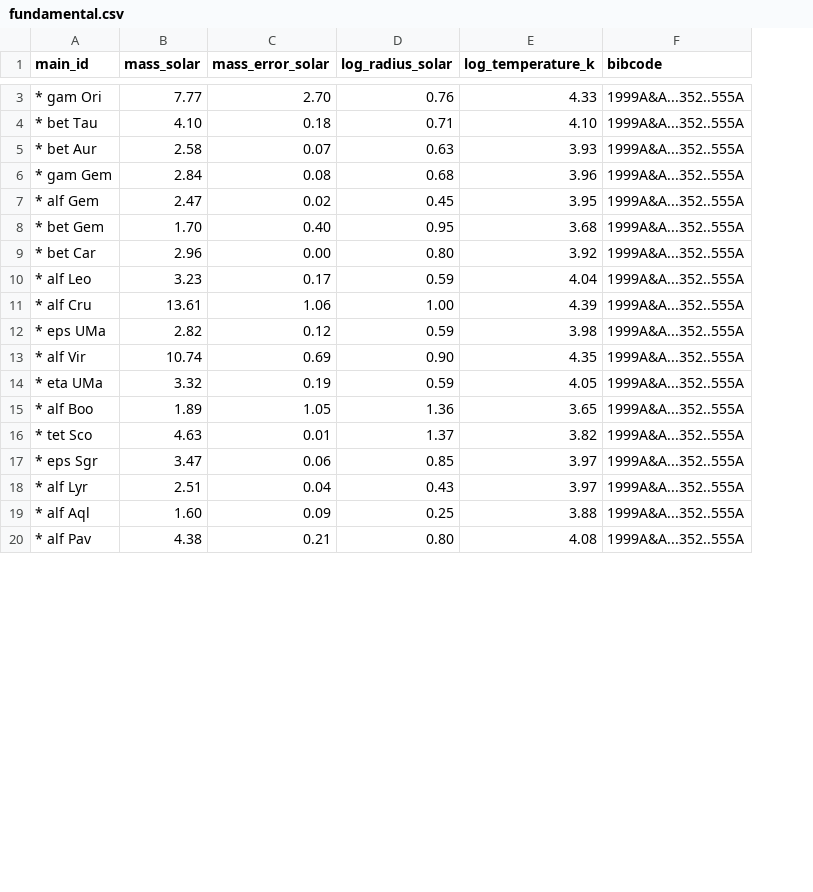
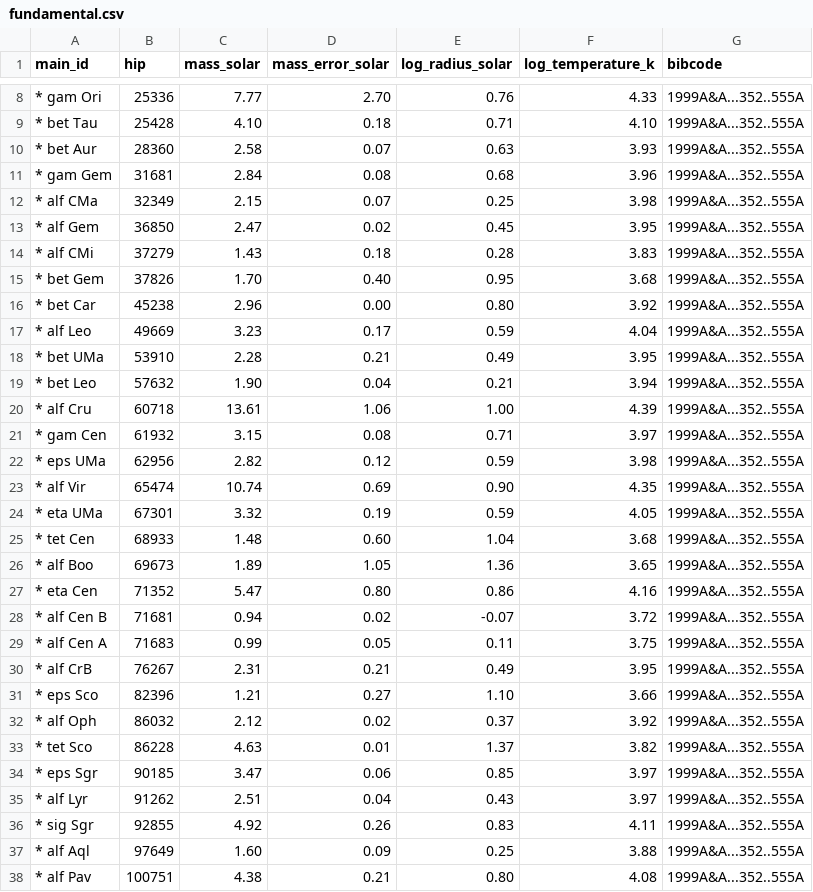
Before and after one commit to reery/Star-View, a CSV file: catalog-work/bright-stars/fundamental.csv, drawn as a sheet; only a part is shown, gaps mark what is left out; the diff covers the shown part only; the diff names each change by its address in the sheet, - before the commit and + after, or states it on an @@ line.

```diff
--- a/catalog-work/bright-stars/fundamental.csv
+++ b/catalog-work/bright-stars/fundamental.csv
+column B (hip), rows 8-11: 25336 | 25428 | 28360 | 31681; row 13: 36850; rows 15-17: 37826 | 45238 | 49669; row 20: 60718; rows 22-24: 62956 | 65474 | 67301; row 26: 69673; rows 33-35: 86228 | 90185 | 91262; rows 37-38: 97649 | 100751
+row 12: * alf CMa | 32349 | 2.15 | 0.07 | 0.25 | 3.98 | 1999A&A...352..555A
+row 14: * alf CMi | 37279 | 1.43 | 0.18 | 0.28 | 3.83 | 1999A&A...352..555A
+row 18: * bet UMa | 53910 | 2.28 | 0.21 | 0.49 | 3.95 | 1999A&A...352..555A
+row 19: * bet Leo | 57632 | 1.90 | 0.04 | 0.21 | 3.94 | 1999A&A...352..555A
+row 21: * gam Cen | 61932 | 3.15 | 0.08 | 0.71 | 3.97 | 1999A&A...352..555A
+row 25: * tet Cen | 68933 | 1.48 | 0.60 | 1.04 | 3.68 | 1999A&A...352..555A
+row 27: * eta Cen | 71352 | 5.47 | 0.80 | 0.86 | 4.16 | 1999A&A...352..555A
+row 28: * alf Cen B | 71681 | 0.94 | 0.02 | -0.07 | 3.72 | 1999A&A...352..555A
+row 29: * alf Cen A | 71683 | 0.99 | 0.05 | 0.11 | 3.75 | 1999A&A...352..555A
+row 30: * alf CrB | 76267 | 2.31 | 0.21 | 0.49 | 3.95 | 1999A&A...352..555A
+row 31: * eps Sco | 82396 | 1.21 | 0.27 | 1.10 | 3.66 | 1999A&A...352..555A
+row 32: * alf Oph | 86032 | 2.12 | 0.02 | 0.37 | 3.92 | 1999A&A...352..555A
+row 36: * sig Sgr | 92855 | 4.92 | 0.26 | 0.83 | 4.11 | 1999A&A...352..555A
```
Also changed, not shown: 5 added rows elsewhere in this file, catalog-work/bright-stars/sed.csv, src/data/catalogs/bright-stars/stars.csv, 9 other files.
